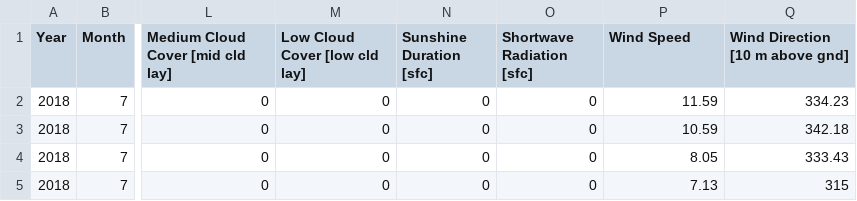
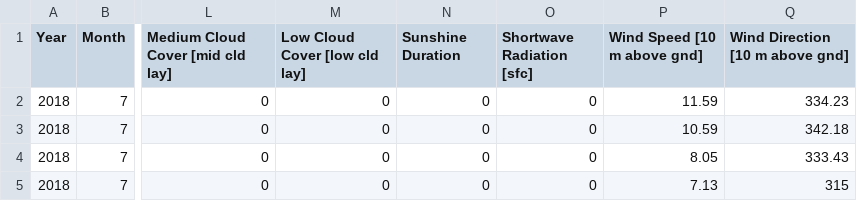
Before and after one commit to annachiu7/berlinWeatherVis, a CSV file: berlin-weather.csv, drawn as a sheet; only a part is shown, gaps mark what is left out; the diff names each change by its address in the sheet, - before the commit and + after, or states it on an @@ line.

```diff
--- a/berlin-weather.csv
+++ b/berlin-weather.csv
-N1: Sunshine Duration [sfc]
+N1: Sunshine Duration
-P1: Wind Speed
+P1: Wind Speed [10 m above gnd]
```
Also changed, not shown: 2 other files.
